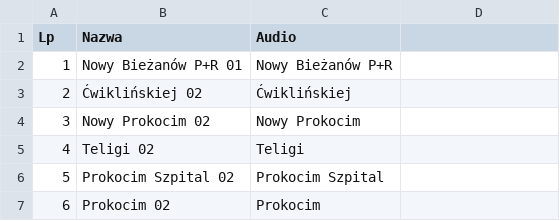
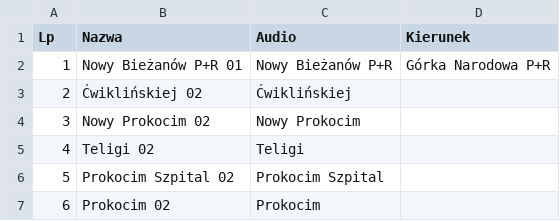
Before and after one commit to RozneOdslonyKMK/Krakow-SIP-SYSTEM, a CSV file: routes/mpk/tramwaj/69/Górka Narodowa P+R.csv, drawn as a sheet; only a part is shown; the diff names each change by its address in the sheet, - before the commit and + after, or states it on an @@ line.

Commit message:
69 Górka Narodowa P+R

```diff
--- a/routes/mpk/tramwaj/69/Górka Narodowa P+R.csv
+++ b/routes/mpk/tramwaj/69/Górka Narodowa P+R.csv
-D1: (empty)
+D1: Kierunek
-D2 (Kierunek): (empty)
+D2 (Kierunek): Górka Narodowa P+R
```
